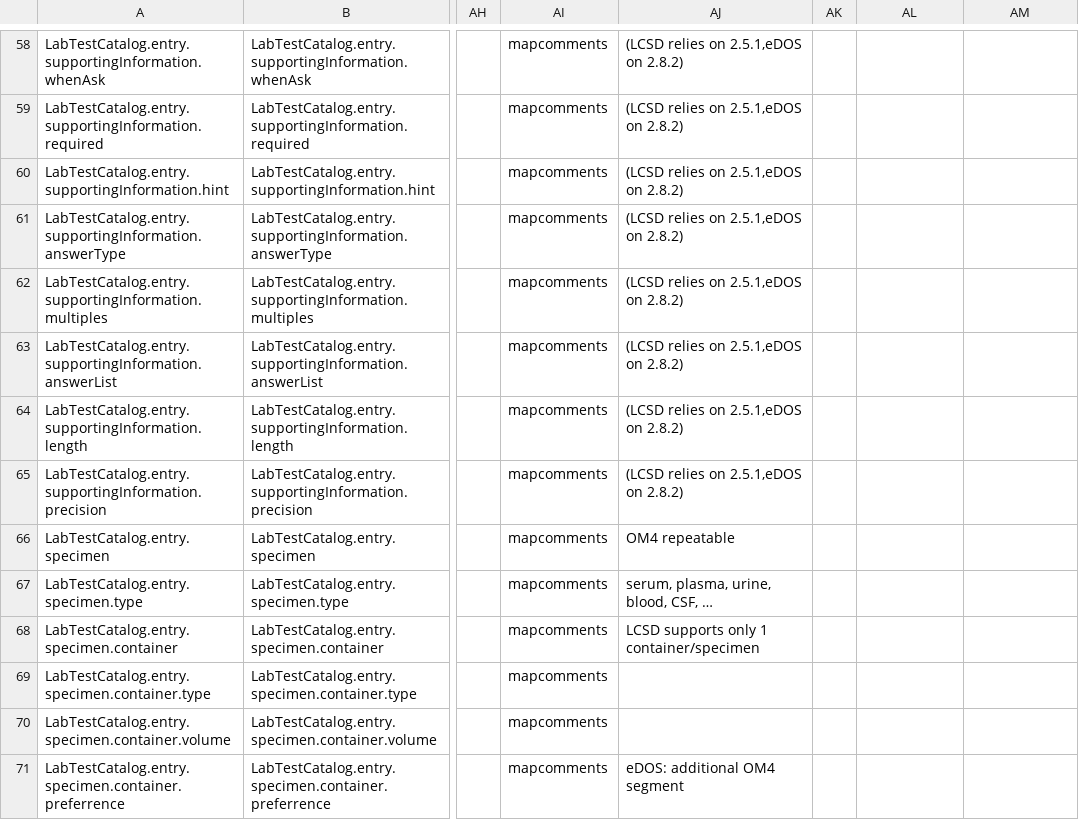
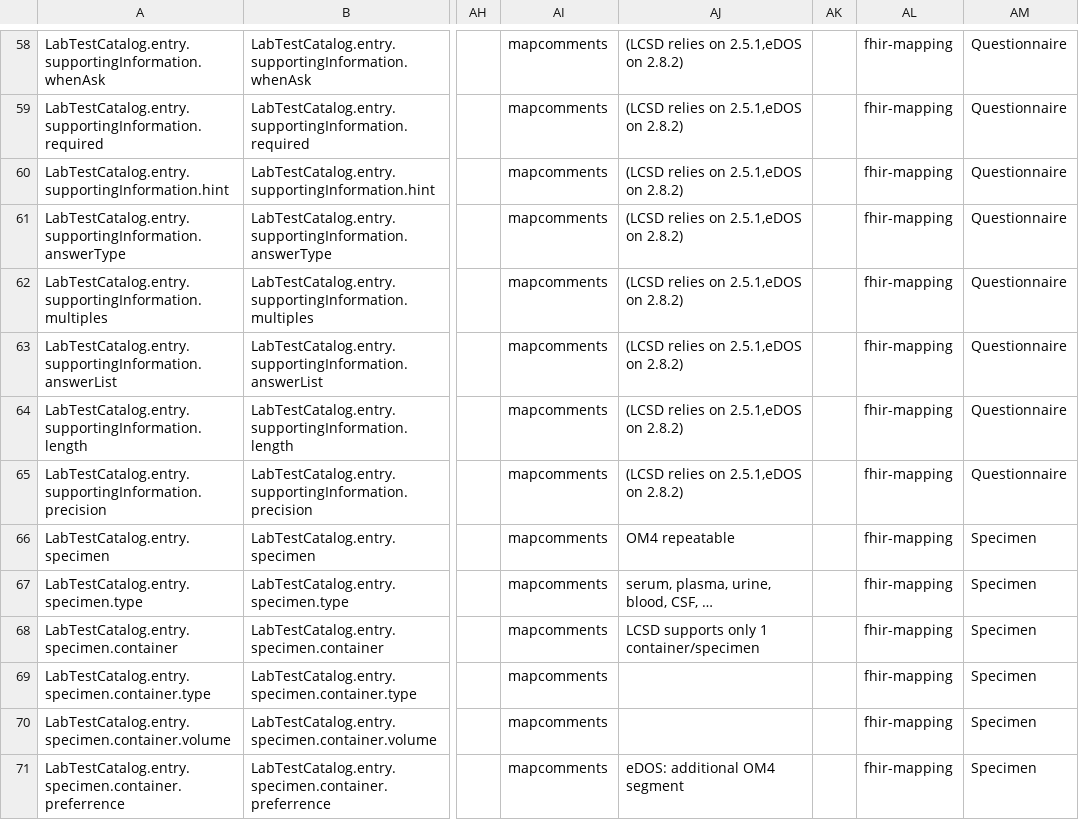
Before and after one commit to Health4Share/fhirlabtestcatalog, a CSV file: outfile.csv, drawn as a sheet; only a part is shown, gaps mark what is left out; the diff covers the shown part only; the diff names each change by its address in the sheet, - before the commit and + after, or states it on an @@ line.

```diff
--- a/outfile.csv
+++ b/outfile.csv
-AL58:AL71: (empty)
+AL58:AL71: fhir-mapping
-AM58:AM65: (empty)
+AM58:AM65: Questionnaire
-AM66:AM71: (empty)
+AM66:AM71: Specimen
```
Also changed, not shown: 150 edited cells elsewhere in this file, 2 other files.
